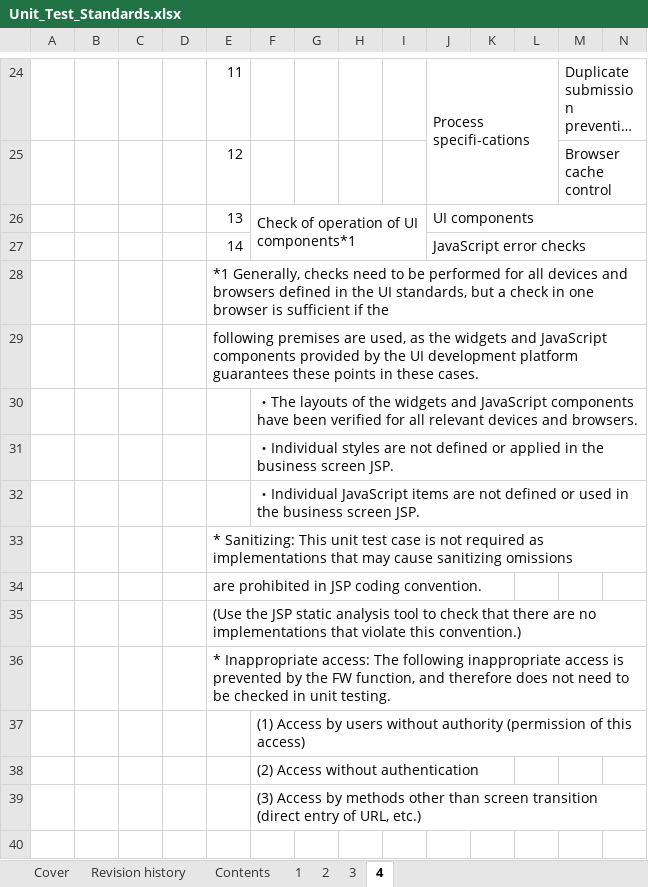
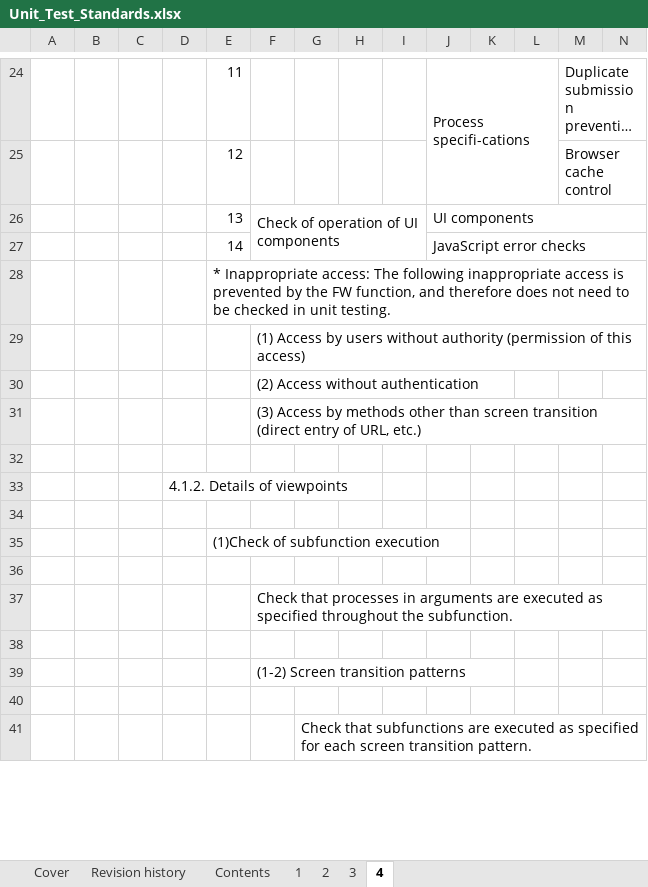
Before and after one commit to nablarch-development-standards/nablarch-development-standards, an Excel workbook: en/020_Application_Development_Standards/020_Test_Standards/Unit_Test_Standards.xlsx, sheet 4, drawn as a sheet; only a part is shown, gaps mark what is left out; the shorter side is filled out with more unchanged rows; long unchanged cells end in …; values as stored, in another font and other column widths than the file's, no borders; rows hold the shown columns only; the diff names each change by its address in the sheet, - before the commit and + after, or states it on an @@ line.

Commit message:
Unit_Tests_Standardsのレビュー指摘修正
- 4シートF28からの注釈
  日本語版ドキュメントと比較し、不要となっている記載の削除
  - https://github.com/nablarch-development-standards/nablarch-development-standards/pull/39#issuecomment-2177768185

```diff
--- a/en/020_Application_Development_Standards/020_Test_Standards/Unit_Test_Standards.xlsx (sheet 4)
+++ b/en/020_Application_Development_Standards/020_Test_Standards/Unit_Test_Standards.xlsx (sheet 4)
-F26: Check of operation of UI components*1
+F26: Check of operation of UI components
-row 28:  |  |  |  | *1 Generally, checks need to be performed for all devices and browsers defined in the UI standards, but a check in one browser is sufficient if the
-row 29:  |  |  |  | following premises are used, as the widgets and JavaScript components provided by the UI development platform guarantees these points in these cases.
-row 30:  |  |  |  |  | ・The layouts of the widgets and JavaScript components have been verified for all relevant devices and browsers.
-row 31:  |  |  |  |  | ・Individual styles are not defined or applied in the business screen JSP.
-row 32:  |  |  |  |  | ・Individual JavaScript items are not defined or used in the business screen JSP.
-row 33:  |  |  |  | * Sanitizing: This unit test case is not required as implementations that may cause sanitizing omissions
-row 34:  |  |  |  | are prohibited in JSP coding convention.
-row 35:  |  |  |  | (Use the JSP static analysis tool to check that there are no implementations that violate this convention.)
```
